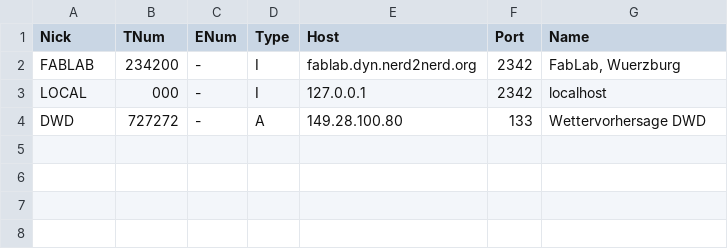
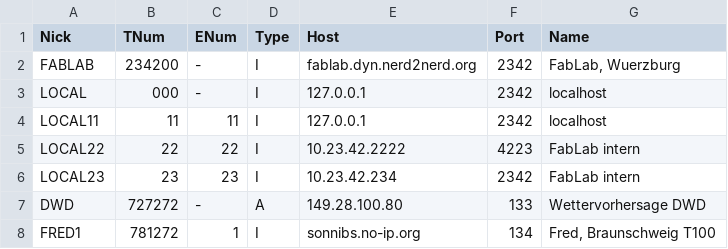
Before and after one commit to fablab-wue/piTelex, a CSV file: userlist.csv, drawn as a sheet.

```diff
--- a/userlist.csv
+++ b/userlist.csv
@@ -3,2 +3,6 @@ FABLAB, 234200, -, I, fablab.dyn.nerd2nerd.org, 2342, "FabLab, Wuerzburg"
 LOCAL, 000, -, I,127.0.0.1, 2342, localhost
+LOCAL11, 11, 11, I,127.0.0.1, 2342, localhost
+LOCAL22, 22, 22, I,10.23.42.2222, 4223, "FabLab intern"
+LOCAL23, 23, 23, I,10.23.42.234, 2342, "FabLab intern"
 DWD, 727272, -, A, 149.28.100.80, 133, Wettervorhersage DWD
+FRED1, 781272, 1, I, sonnibs.no-ip.org, 134, "Fred, Braunschweig T100"
```
Also changed, not shown: 5 other files.
